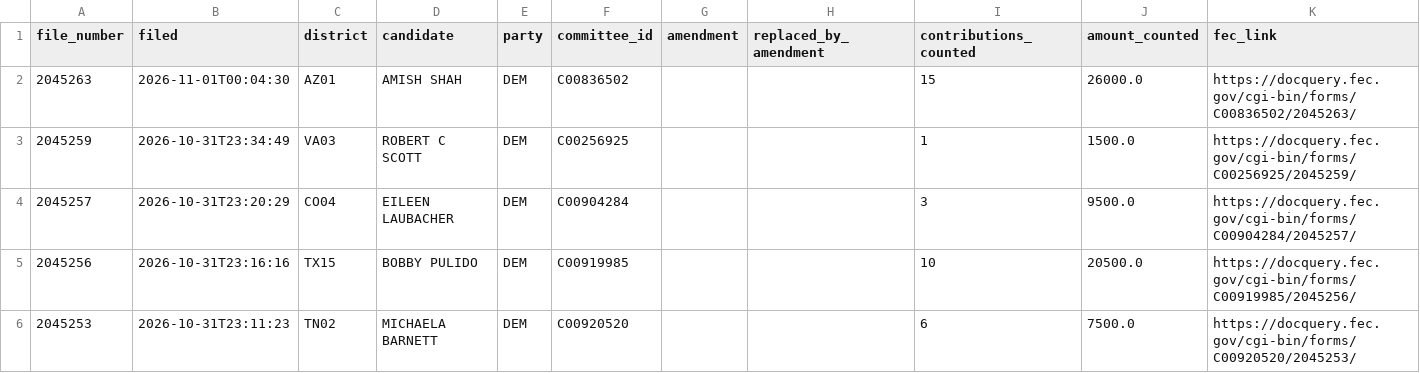
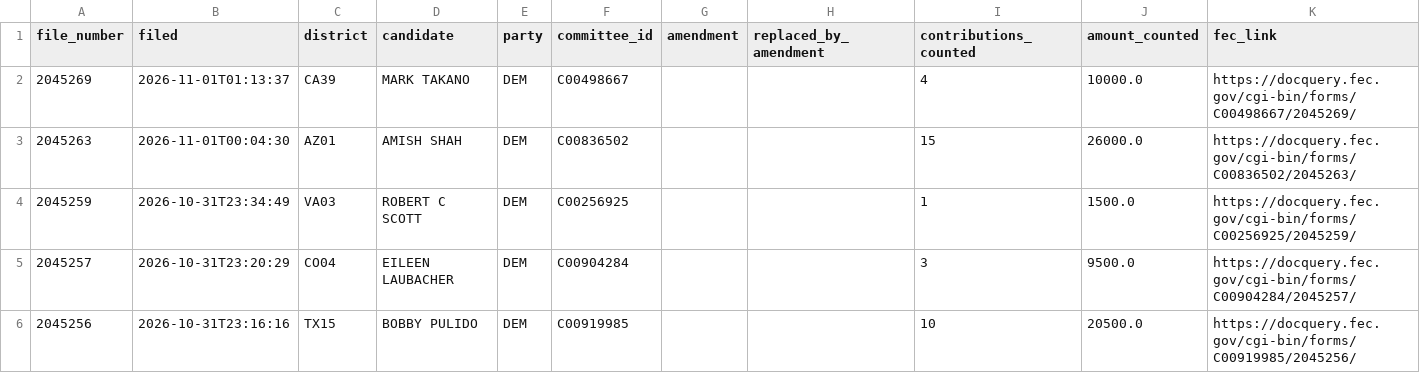
Before and after one commit to ntkutner/house-ie-tracker, a CSV file: docs/late_notices.csv, drawn as a sheet; only a part is shown; the shorter side is filled out with more unchanged rows.

Commit message:
IE data update 2026-11-01 07:28 UTC

```diff
--- a/docs/late_notices.csv
+++ b/docs/late_notices.csv
@@ -1,2 +1,3 @@
 file_number,filed,district,candidate,party,committee_id,amendment,replaced_by_amendment,contributions_counted,amount_counted,fec_link
+2045269,2026-11-01T01:13:37,CA39,MARK TAKANO,DEM,C00498667,,,4,10000.0,https://docquery.fec.gov/cgi-bin/forms/C00498667/2045269/
 2045263,2026-11-01T00:04:30,AZ01,AMISH SHAH,DEM,C00836502,,,15,26000.0,https://docquery.fec.gov/cgi-bin/forms/C00836502/2045263/
```
Also changed, not shown: 6 other files.
